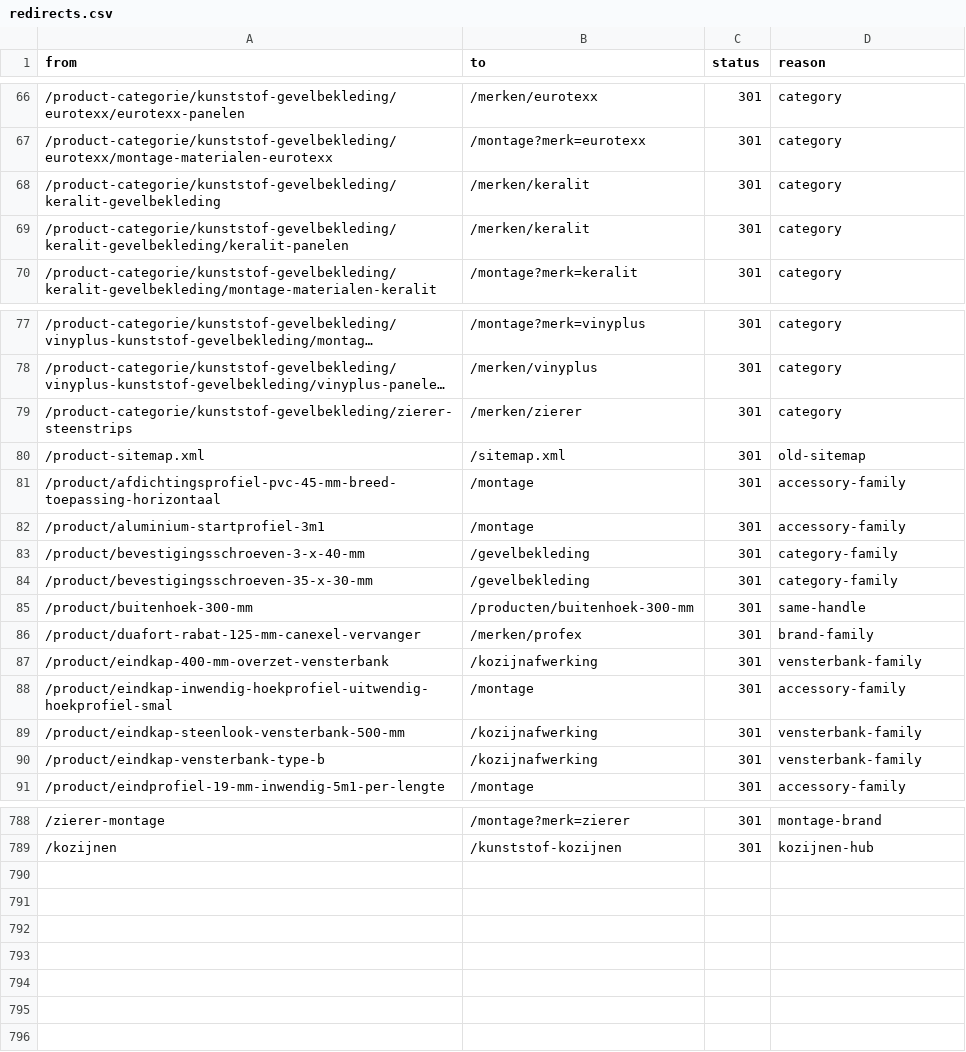
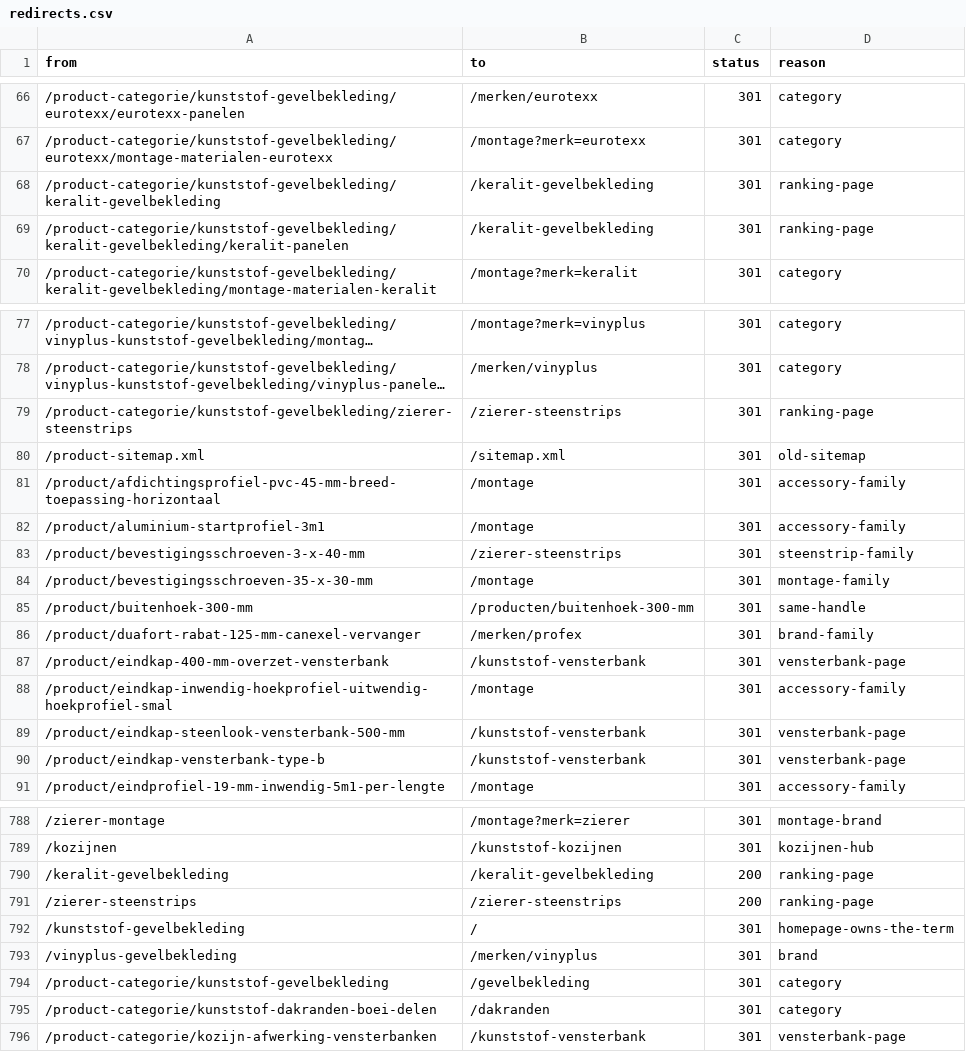
Before and after one commit to RubenPouw/kunststof-gevel-website, a CSV file: data/seo/redirects.csv, drawn as a sheet; only a part is shown, gaps mark what is left out; long unchanged cells end in …; the diff covers the shown part only; the diff names each change by its address in the sheet, - before the commit and + after, or states it on an @@ line.

```diff
--- a/data/seo/redirects.csv
+++ b/data/seo/redirects.csv
-B68:B69 (to): /merken/keralit
+B68:B69 (to): /keralit-gevelbekleding
-D68:D69 (reason): category
+D68:D69 (reason): ranking-page
-B79 (to): /merken/zierer
+B79 (to): /zierer-steenstrips
-D79 (reason): category
+D79 (reason): ranking-page
-B83 (to): /gevelbekleding
+B83 (to): /zierer-steenstrips
-D83 (reason): category-family
+D83 (reason): steenstrip-family
-B84 (to): /gevelbekleding
+B84 (to): /montage
-D84 (reason): category-family
+D84 (reason): montage-family
-B87 (to): /kozijnafwerking
+B87 (to): /kunststof-vensterbank
-D87 (reason): vensterbank-family
+D87 (reason): vensterbank-page
-B89:B90 (to): /kozijnafwerking
+B89:B90 (to): /kunststof-vensterbank
-D89:D90 (reason): vensterbank-family
+D89:D90 (reason): vensterbank-page
+row 790: /keralit-gevelbekleding | /keralit-gevelbekleding | 200 | ranking-page
+row 791: /zierer-steenstrips | /zierer-steenstrips | 200 | ranking-page
+row 792: /kunststof-gevelbekleding | / | 301 | homepage-owns-the-term
+row 793: /vinyplus-gevelbekleding | /merken/vinyplus | 301 | brand
+row 794: /product-categorie/kunststof-gevelbekleding | /gevelbekleding | 301 | category
+row 795: /product-categorie/kunststof-dakranden-boei-delen | /dakranden | 301 | category
+row 796: /product-categorie/kozijn-afwerking-vensterbanken | /kunststof-vensterbank | 301 | vensterbank-page
```
Also changed, not shown: 27 edited cells elsewhere in this file, 17 other files.
